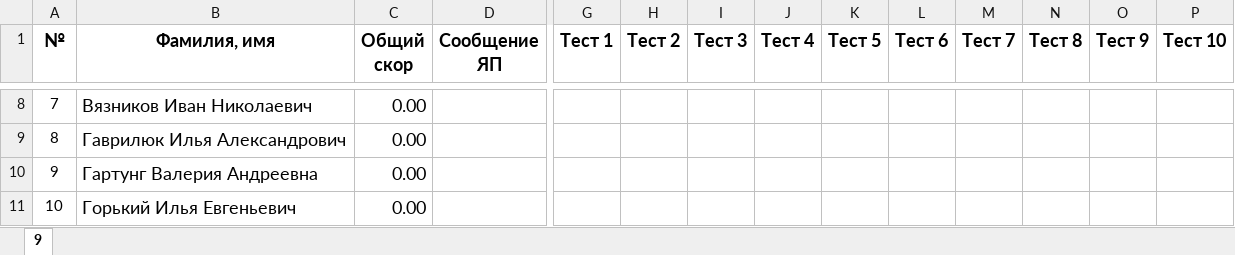
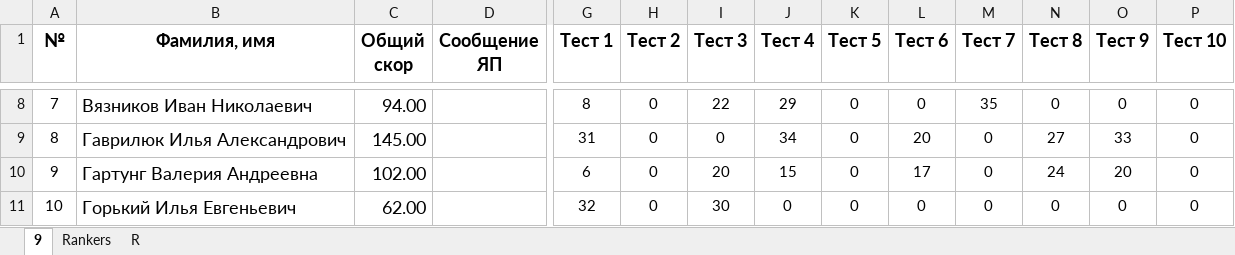
Before and after one commit to 22ISR/algos-index, an Excel workbook: algos-leaderboard.xlsx, sheet 9, drawn as a sheet; only a part is shown, gaps mark what is left out; values as stored, in another font and other column widths than the file's, no borders; conditional formats not drawn; the diff covers the shown part only; the diff names each change by its address in the sheet, - before the commit and + after, or states it on an @@ line.

```diff
--- a/algos-leaderboard.xlsx (sheet 9)
+++ b/algos-leaderboard.xlsx (sheet 9)
+sheet tab: Rankers
+sheet tab: R
-C8 (Общий скор): 0.00
+C8 (Общий скор): 94.00
-G8 (Тест 1): (empty)
+G8 (Тест 1): 8
-H8:H11 (Тест 2): (empty)
+H8:H11 (Тест 2): 0
-I8 (Тест 3): (empty)
+I8 (Тест 3): 22
-J8 (Тест 4): (empty)
+J8 (Тест 4): 29
-K8:K11 (Тест 5): (empty)
+K8:K11 (Тест 5): 0
-L8 (Тест 6): (empty)
+L8 (Тест 6): 0
-M8 (Тест 7): (empty)
+M8 (Тест 7): 35
-N8 (Тест 8): (empty)
+N8 (Тест 8): 0
-O8 (Тест 9): (empty)
+O8 (Тест 9): 0
-P8:P11 (Тест 10): (empty)
+P8:P11 (Тест 10): 0
-C9 (Общий скор): 0.00
+C9 (Общий скор): 145.00
-G9 (Тест 1): (empty)
+G9 (Тест 1): 31
-I9 (Тест 3): (empty)
+I9 (Тест 3): 0
-J9 (Тест 4): (empty)
+J9 (Тест 4): 34
-L9 (Тест 6): (empty)
+L9 (Тест 6): 20
-M9:M11 (Тест 7): (empty)
+M9:M11 (Тест 7): 0
-N9 (Тест 8): (empty)
+N9 (Тест 8): 27
-O9 (Тест 9): (empty)
+O9 (Тест 9): 33
-C10 (Общий скор): 0.00
+C10 (Общий скор): 102.00
-G10 (Тест 1): (empty)
+G10 (Тест 1): 6
-I10 (Тест 3): (empty)
+I10 (Тест 3): 20
-J10 (Тест 4): (empty)
+J10 (Тест 4): 15
-L10 (Тест 6): (empty)
+L10 (Тест 6): 17
-N10 (Тест 8): (empty)
+N10 (Тест 8): 24
-O10 (Тест 9): (empty)
+O10 (Тест 9): 20
-C11 (Общий скор): 0.00
+C11 (Общий скор): 62.00
-G11 (Тест 1): (empty)
+G11 (Тест 1): 32
-I11 (Тест 3): (empty)
+I11 (Тест 3): 30
-J11 (Тест 4): (empty)
+J11 (Тест 4): 0
-L11 (Тест 6): (empty)
+L11 (Тест 6): 0
-N11 (Тест 8): (empty)
+N11 (Тест 8): 0
-O11 (Тест 9): (empty)
+O11 (Тест 9): 0
```
Also changed, not shown: 1 added row and 365 edited cells elsewhere in this sheet.
